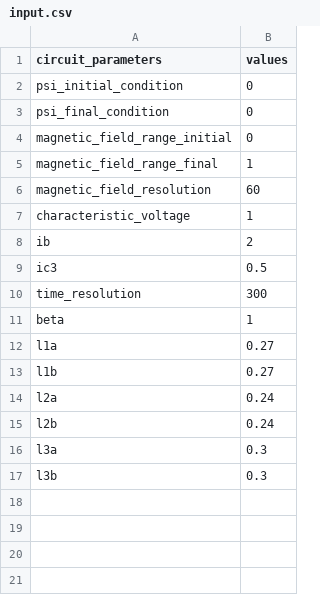
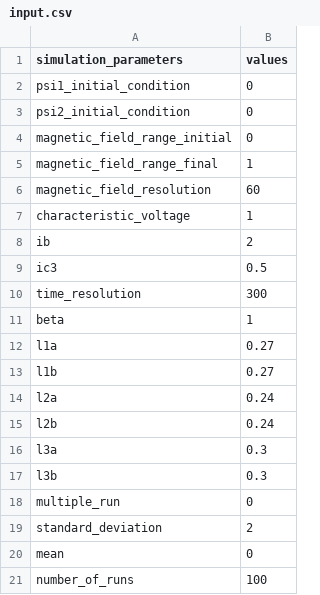
Before and after one commit to aakgn/PySQIF, a CSV file: input.csv, drawn as a sheet.

```diff
--- a/input.csv
+++ b/input.csv
@@ -1,4 +1,4 @@
-circuit_parameters,values
-psi_initial_condition,0
-psi_final_condition,0
+simulation_parameters,values
+psi1_initial_condition,0
+psi2_initial_condition,0
 magnetic_field_range_initial,0
@@ -17 +17,5 @@ l3a,0.3
 l3b,0.3
+multiple_run, 0
+standard_deviation, 2
+mean, 0
+number_of_runs, 100
```
Also changed, not shown: 7 other files.
